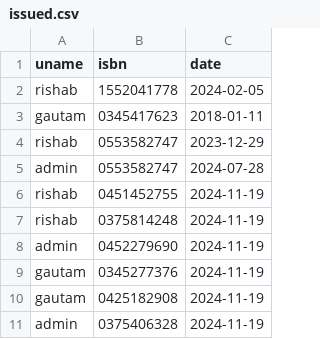
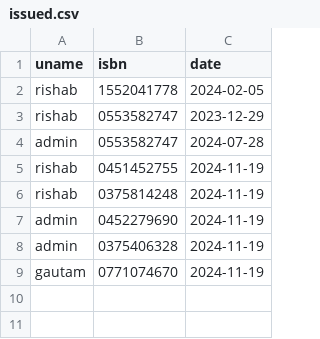
Before and after one commit to GautamSingh6599/library-system, a CSV file: data/issued.csv, drawn as a sheet; removed rows and columns are numbered as before the commit, all else as after; the diff names each change by its address in the sheet, - before the commit and + after, or states it on an @@ line.

```diff
--- a/data/issued.csv
+++ b/data/issued.csv
-row 3: gautam | 0345417623 | 2018-01-11
-row 9: gautam | 0345277376 | 2024-11-19
-row 10: gautam | 0425182908 | 2024-11-19
+row 9: gautam | 0771074670 | 2024-11-19
```
Also changed, not shown: 6 other files.
